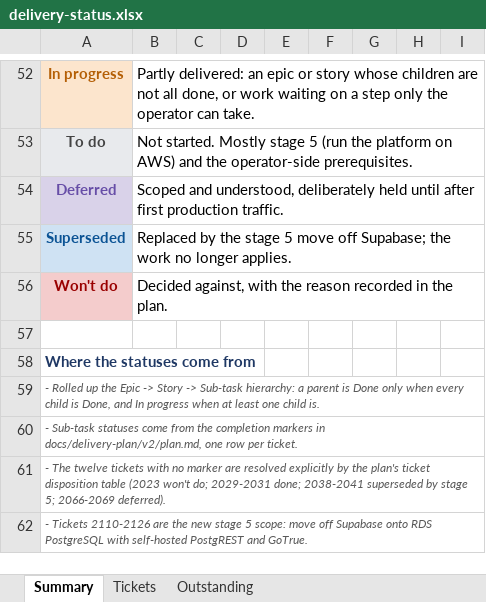
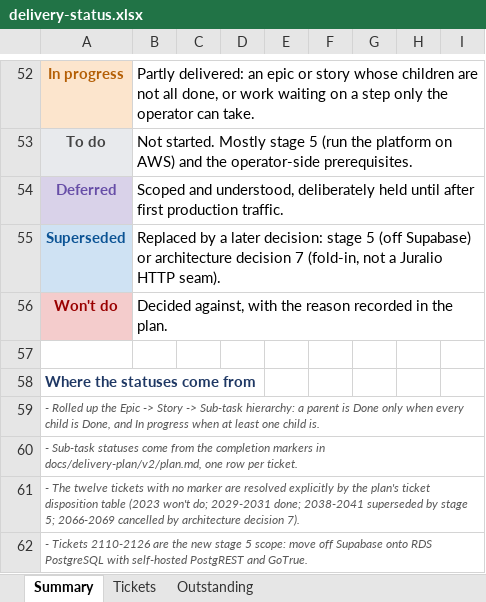
Before and after one commit to Fraser-Matcham/legalworkflows-source, an Excel workbook: docs/delivery-plan/v2/delivery-status.xlsx, sheet Summary, drawn as a sheet; only a part is shown, gaps mark what is left out; values as stored, in another font and other column widths than the file's, no borders; the diff names each change by its address in the sheet, - before the commit and + after, or states it on an @@ line.

```diff
--- a/docs/delivery-plan/v2/delivery-status.xlsx (sheet Summary)
+++ b/docs/delivery-plan/v2/delivery-status.xlsx (sheet Summary)
-B55: Replaced by the stage 5 move off Supabase; the work no longer applies.
+B55: Replaced by a later decision: stage 5 (off Supabase) or architecture decision 7 (fold-in, not a Juralio HTTP seam).
-A61: …5; 2066-2069 deferred).
+A61: …5; 2066-2069 cancelled by architecture decision 7).
```
Also changed, not shown: sheet Tickets, sheet Outstanding, 6 other files.
